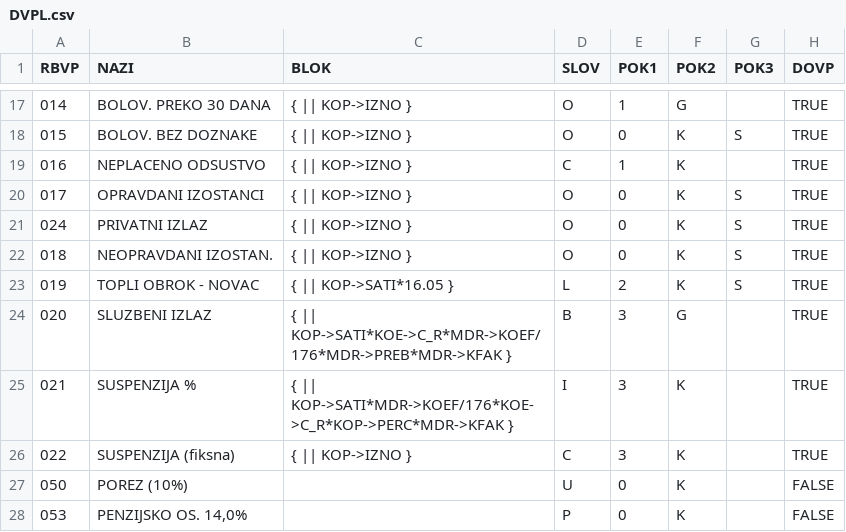
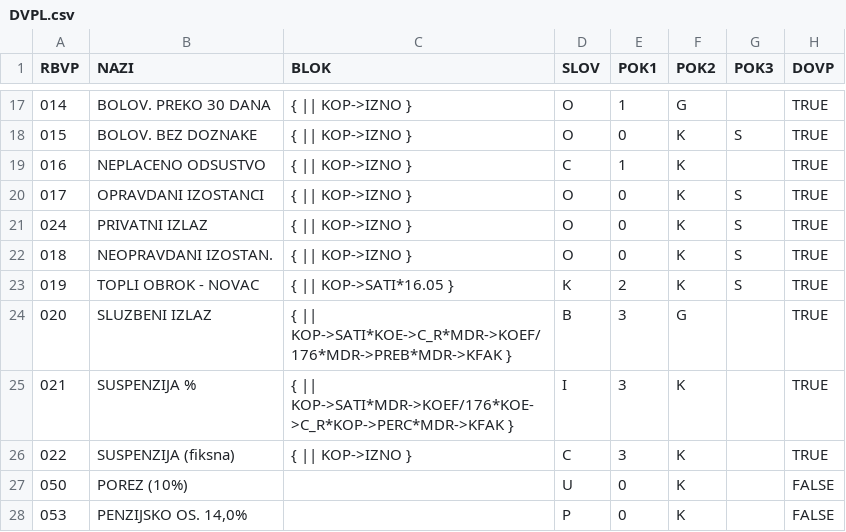
Before and after one commit to milancomi97/fom-vps-test, a CSV file: storage/app/backup/novo/DVPL.csv, drawn as a sheet; only a part is shown, gaps mark what is left out; the diff names each change by its address in the sheet, - before the commit and + after, or states it on an @@ line.

```diff
--- a/storage/app/backup/novo/DVPL.csv
+++ b/storage/app/backup/novo/DVPL.csv
-D23 (SLOV): L
+D23 (SLOV): K
```
Also changed, not shown: storage/app/backup/novo/DPSM.csv, 18 other files.
